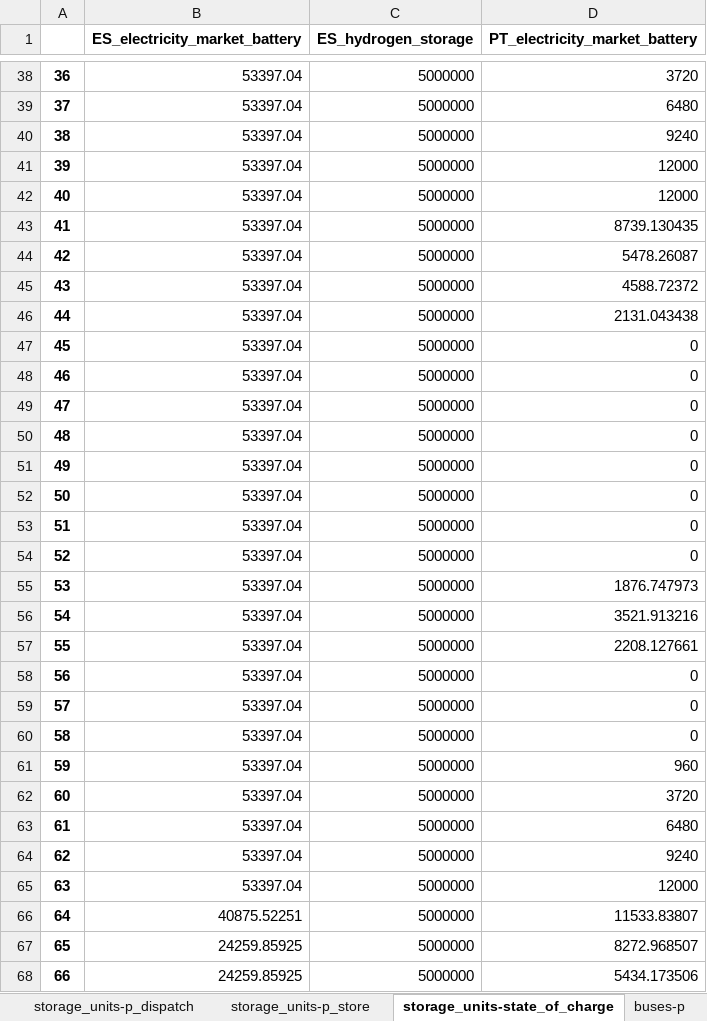
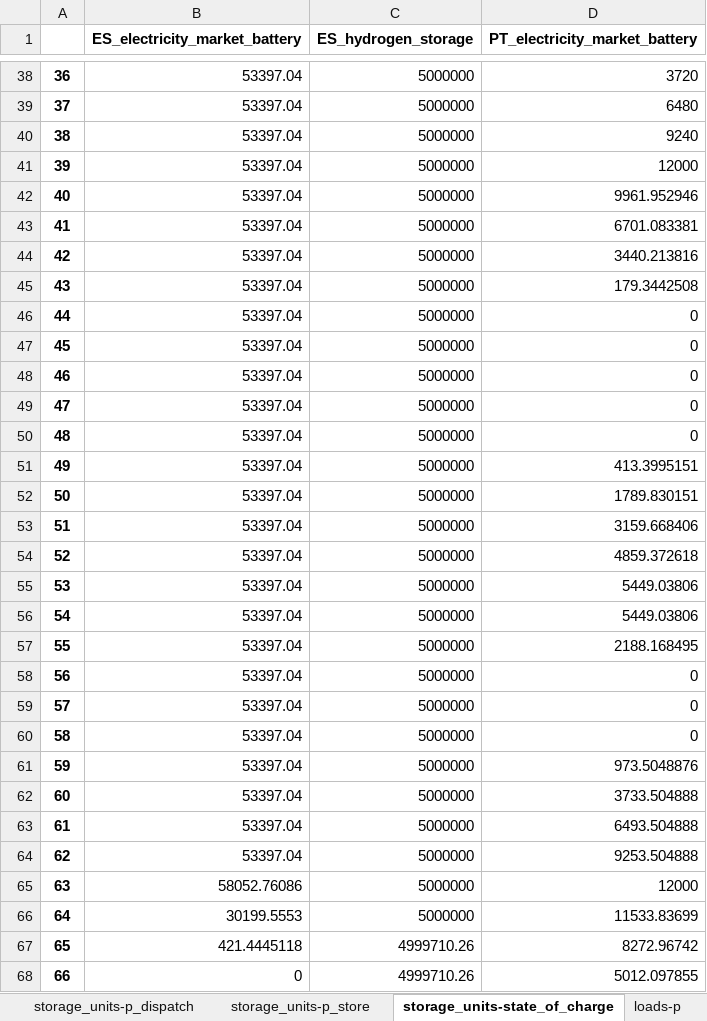
Before and after one commit to anabatres28-png/Dispatching-Project-in-PypSA, an Excel workbook: Modelo_España_Portugal/Resultados/ES_PT_Unidos.xlsx, sheet storage_units-state_of_charge, drawn as a sheet; only a part is shown, gaps mark what is left out; values as stored, in another font and other column widths than the file's, no borders; the diff covers the shown part only; the diff names each change by its address in the sheet, - before the commit and + after, or states it on an @@ line.

```diff
--- a/Modelo_España_Portugal/Resultados/ES_PT_Unidos.xlsx (sheet storage_units-state_of_charge)
+++ b/Modelo_España_Portugal/Resultados/ES_PT_Unidos.xlsx (sheet storage_units-state_of_charge)
-D42 (PT_electricity_market_battery): 12000
+D42 (PT_electricity_market_battery): 9961.952946
-D43 (PT_electricity_market_battery): 8739.130435
+D43 (PT_electricity_market_battery): 6701.083381
-D44 (PT_electricity_market_battery): 5478.26087
+D44 (PT_electricity_market_battery): 3440.213816
-D45 (PT_electricity_market_battery): 4588.72372
+D45 (PT_electricity_market_battery): 179.3442508
-D46 (PT_electricity_market_battery): 2131.043438
+D46 (PT_electricity_market_battery): 0
-D51 (PT_electricity_market_battery): 0
+D51 (PT_electricity_market_battery): 413.3995151
-D52 (PT_electricity_market_battery): 0
+D52 (PT_electricity_market_battery): 1789.830151
-D53 (PT_electricity_market_battery): 0
+D53 (PT_electricity_market_battery): 3159.668406
-D54 (PT_electricity_market_battery): 0
+D54 (PT_electricity_market_battery): 4859.372618
-D55 (PT_electricity_market_battery): 1876.747973
+D55 (PT_electricity_market_battery): 5449.03806
-D56 (PT_electricity_market_battery): 3521.913216
+D56 (PT_electricity_market_battery): 5449.03806
-D57 (PT_electricity_market_battery): 2208.127661
+D57 (PT_electricity_market_battery): 2188.168495
-D61 (PT_electricity_market_battery): 960
+D61 (PT_electricity_market_battery): 973.5048876
-D62 (PT_electricity_market_battery): 3720
+D62 (PT_electricity_market_battery): 3733.504888
-D63 (PT_electricity_market_battery): 6480
+D63 (PT_electricity_market_battery): 6493.504888
-D64 (PT_electricity_market_battery): 9240
+D64 (PT_electricity_market_battery): 9253.504888
-B65 (ES_electricity_market_battery): 53397.04
+B65 (ES_electricity_market_battery): 58052.76086
-B66 (ES_electricity_market_battery): 40875.52251
+B66 (ES_electricity_market_battery): 30199.5553
-D66 (PT_electricity_market_battery): 11533.83807
+D66 (PT_electricity_market_battery): 11533.83699
-B67 (ES_electricity_market_battery): 24259.85925
+B67 (ES_electricity_market_battery): 421.4445118
-C67:C68 (ES_hydrogen_storage): 5000000
+C67:C68 (ES_hydrogen_storage): 4999710.26
-D67 (PT_electricity_market_battery): 8272.968507
+D67 (PT_electricity_market_battery): 8272.96742
-B68 (ES_electricity_market_battery): 24259.85925
+B68 (ES_electricity_market_battery): 0
-D68 (PT_electricity_market_battery): 5434.173506
+D68 (PT_electricity_market_battery): 5012.097855
```
Also changed, not shown: 185 edited cells elsewhere in this sheet, sheet links-p1, sheet links-p0, sheet buses-marginal_price, sheet generators-p, sheet buses-p, sheet stores-e, 14 more sheets, other sheet tabs, Parte III. Modelo España-Portugal-Francia/modelo_dispatching.xlsx, 5 other files.
